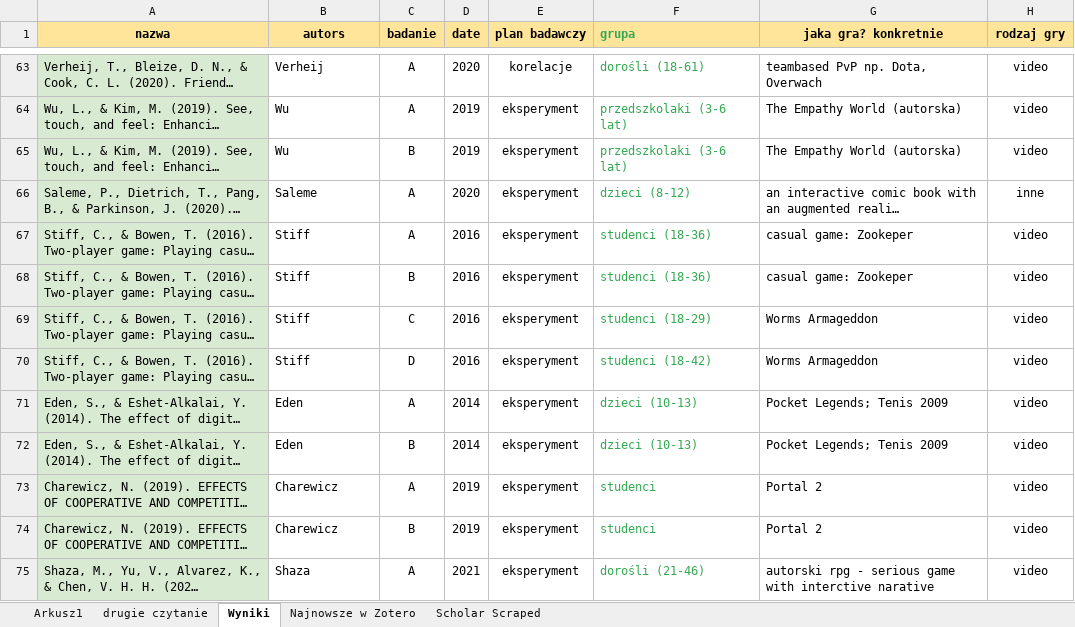
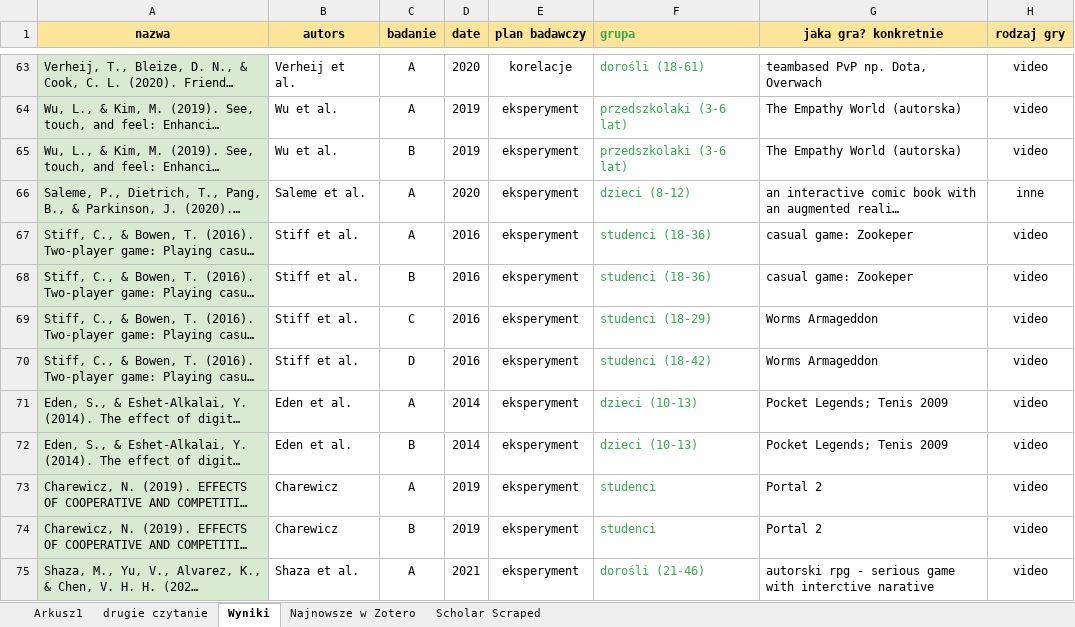
Before and after one commit to pa0/_project_MA_, an Excel workbook: dane/Meta 2.1.xlsx, sheet Wyniki, drawn as a sheet; only a part is shown, gaps mark what is left out; long unchanged cells end in …; values as stored, in another font and other column widths than the file's, no borders; charts and pictures not drawn; the diff covers the shown part only; the diff names each change by its address in the sheet, - before the commit and + after, or states it on an @@ line.

```diff
--- a/dane/Meta 2.1.xlsx (sheet Wyniki)
+++ b/dane/Meta 2.1.xlsx (sheet Wyniki)
-B63 (autors): Verheij
+B63 (autors): Verheij et al.
-B64:B65 (autors): Wu
+B64:B65 (autors): Wu et al.
-B66 (autors): Saleme
+B66 (autors): Saleme et al.
-B67:B70 (autors): Stiff
+B67:B70 (autors): Stiff et al.
-B71:B72 (autors): Eden
+B71:B72 (autors): Eden et al.
-B75 (autors): Shaza
+B75 (autors): Shaza et al.
```
Also changed, not shown: 48 edited cells and cell formats elsewhere in this sheet, 1 other file.
